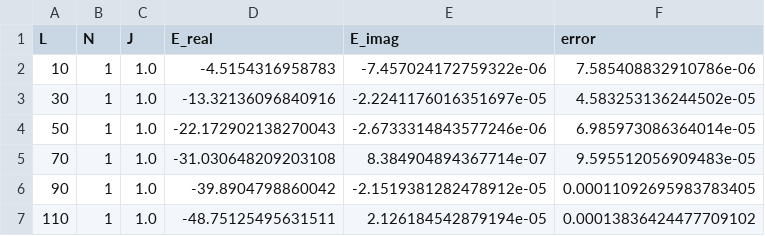
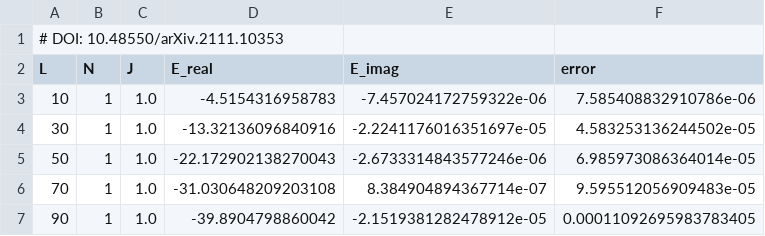
Before and after one commit to maxbortone/GPSForge, a CSV file: data/result_QGPS_Heisenberg_1D.csv, drawn as a sheet; only a part is shown; the shorter side is filled out with more unchanged rows; the diff names each change by its address in the sheet, - before the commit and + after, or states it on an @@ line.

Commit message:
Add DOI number

```diff
--- a/data/result_QGPS_Heisenberg_1D.csv
+++ b/data/result_QGPS_Heisenberg_1D.csv
+row 1: # DOI: 10.48550/arXiv.2111.10353
```
